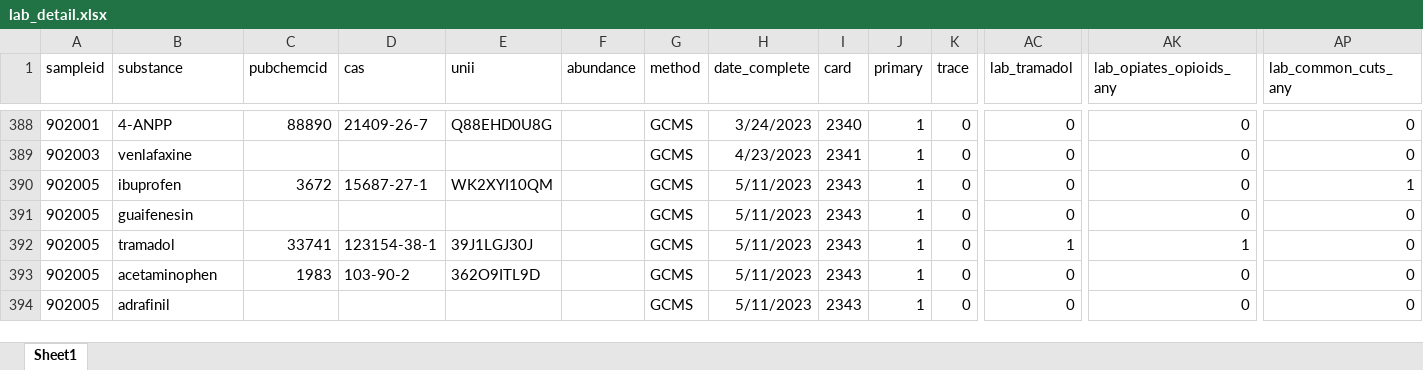
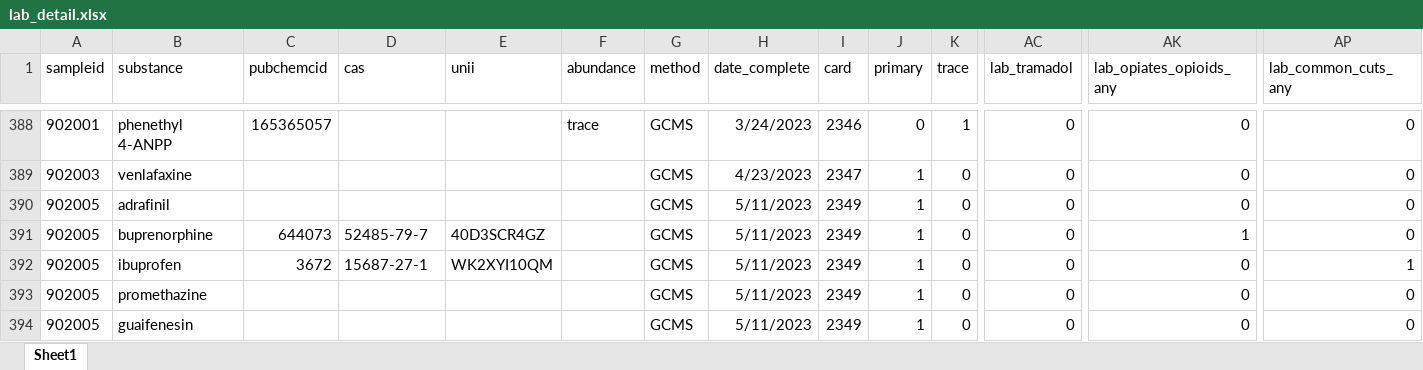
Before and after one commit to opioiddatalab/drugchecking, an Excel workbook: datasets/selfservice/TN/lab_detail.xlsx, sheet Sheet1, drawn as a sheet; only a part is shown, gaps mark what is left out; values as stored, in another font and other column widths than the file's, no borders; the diff covers the shown part only; the diff names each change by its address in the sheet, - before the commit and + after, or states it on an @@ line.

```diff
--- a/datasets/selfservice/TN/lab_detail.xlsx (sheet Sheet1)
+++ b/datasets/selfservice/TN/lab_detail.xlsx (sheet Sheet1)
-B388 (substance): 4-ANPP
+B388 (substance): phenethyl 4-ANPP
-C388 (pubchemcid): 88890
+C388 (pubchemcid): 165365057
-D388 (cas): 21409-26-7
+D388 (cas): (empty)
-E388 (unii): Q88EHD0U8G
+E388 (unii): (empty)
-F388 (abundance): (empty)
+F388 (abundance): trace
-I388 (card): 2340
+I388 (card): 2346
-J388 (primary): 1
+J388 (primary): 0
-K388 (trace): 0
+K388 (trace): 1
-I389 (card): 2341
+I389 (card): 2347
-B390 (substance): ibuprofen
+B390 (substance): adrafinil
-C390 (pubchemcid): 3672
+C390 (pubchemcid): (empty)
-D390 (cas): 15687-27-1
+D390 (cas): (empty)
-E390 (unii): WK2XYI10QM
+E390 (unii): (empty)
-I390:I394 (card): 2343
+I390:I394 (card): 2349
-AP390 (lab_common_cuts_any): 1
+AP390 (lab_common_cuts_any): 0
-B391 (substance): guaifenesin
+B391 (substance): buprenorphine
-C391 (pubchemcid): (empty)
+C391 (pubchemcid): 644073
-D391 (cas): (empty)
+D391 (cas): 52485-79-7
-E391 (unii): (empty)
+E391 (unii): 40D3SCR4GZ
-AK391 (lab_opiates_opioids_any): 0
+AK391 (lab_opiates_opioids_any): 1
-B392 (substance): tramadol
+B392 (substance): ibuprofen
-C392 (pubchemcid): 33741
+C392 (pubchemcid): 3672
-D392 (cas): 123154-38-1
+D392 (cas): 15687-27-1
-E392 (unii): 39J1LGJ30J
+E392 (unii): WK2XYI10QM
-AC392 (lab_tramadol): 1
+AC392 (lab_tramadol): 0
-AK392 (lab_opiates_opioids_any): 1
+AK392 (lab_opiates_opioids_any): 0
-AP392 (lab_common_cuts_any): 0
+AP392 (lab_common_cuts_any): 1
-B393 (substance): acetaminophen
+B393 (substance): promethazine
-C393 (pubchemcid): 1983
+C393 (pubchemcid): (empty)
-D393 (cas): 103-90-2
+D393 (cas): (empty)
-E393 (unii): 362O9ITL9D
+E393 (unii): (empty)
-B394 (substance): adrafinil
+B394 (substance): guaifenesin
```
Also changed, not shown: 174 moved rows and 835 edited cells elsewhere in this sheet, datasets/nc/nc_analysis_dataset.xlsx, datasets/nc/nc_lab_detail.xlsx, 44 other files.
